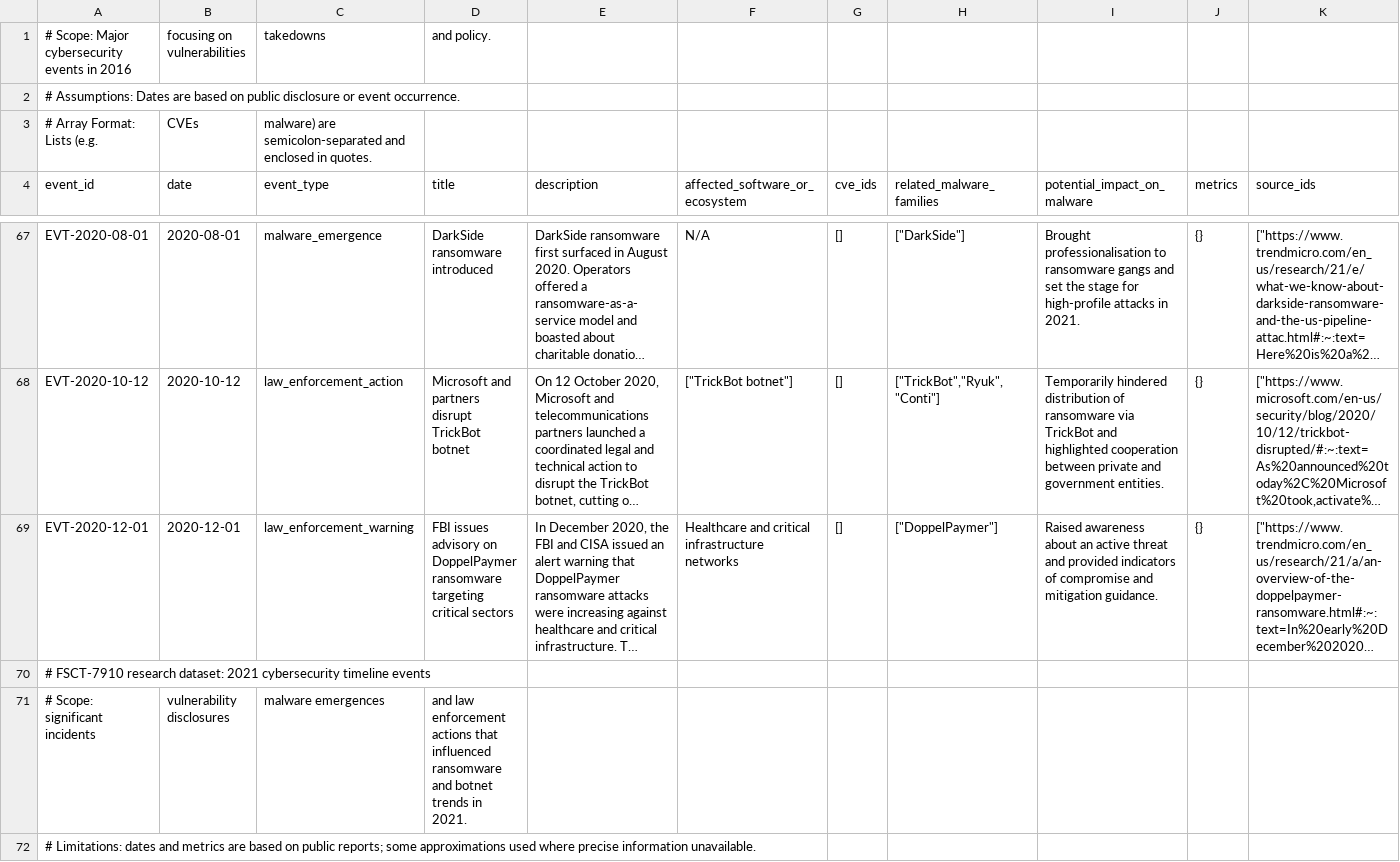
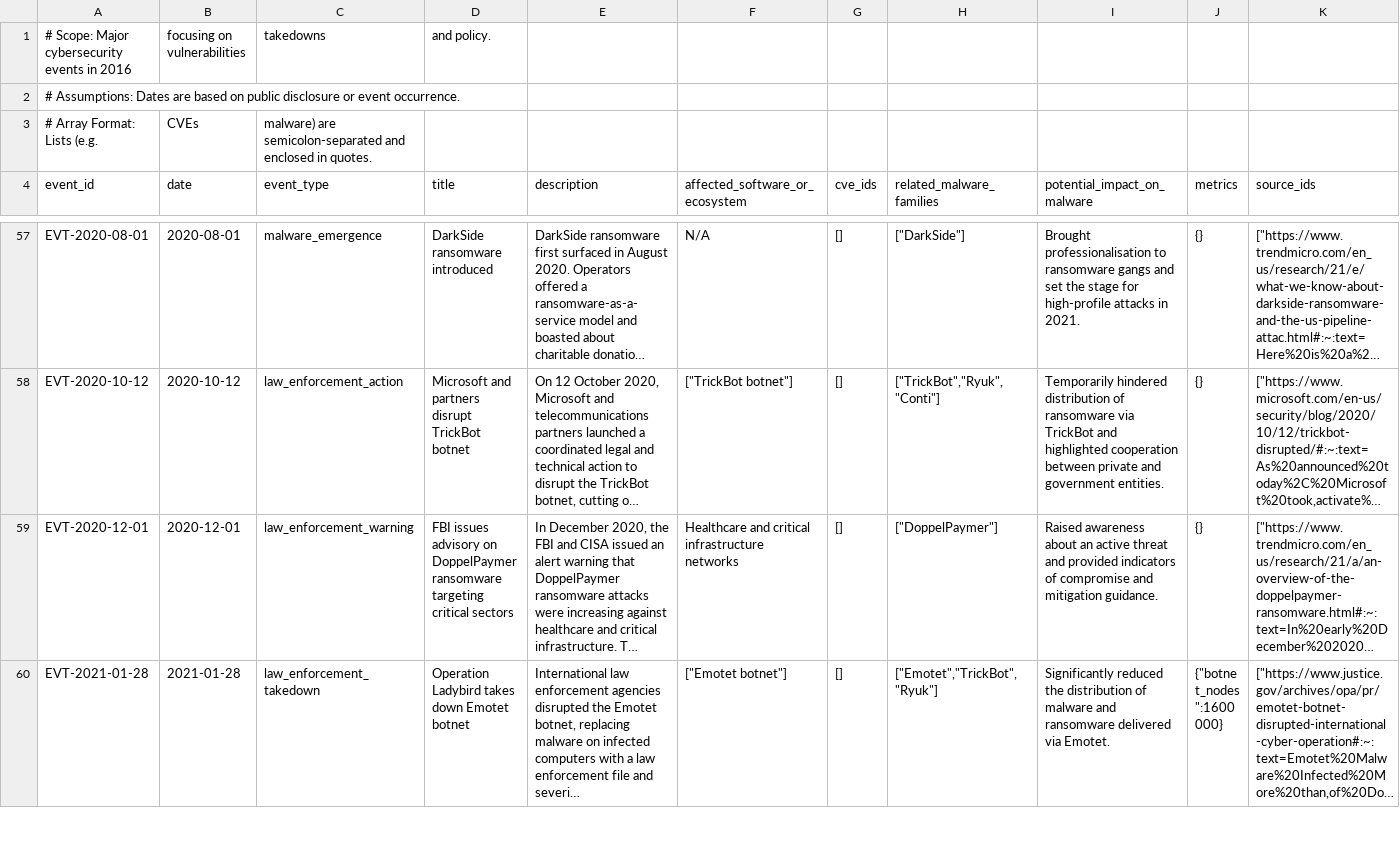
Before and after one commit to ashwnn/FSCT7910, a CSV file: data/Timeline_2016_2025.csv, drawn as a sheet; only a part is shown, gaps mark what is left out; the shorter side is filled out with more unchanged rows; long unchanged cells end in …; rows hold the shown columns only; the diff covers the shown part only; the diff names each change by its address in the sheet, - before the commit and + after, or states it on an @@ line.

Commit message:
chore: cleanup timeline file

```diff
--- a/data/Timeline_2016_2025.csv
+++ b/data/Timeline_2016_2025.csv
-row 70: # FSCT-7910 research dataset: 2021 cybersecurity timeline events
-row 71: # Scope: significant incidents | vulnerability disclosures | malware emergences | and law enforcement actions that influenced ransomware and botnet trends in 2021.
-row 72: # Limitations: dates and metrics are based on public reports; some approximations used where precise information unavailable.
```
Also changed, not shown: 31 removed rows elsewhere in this file.
